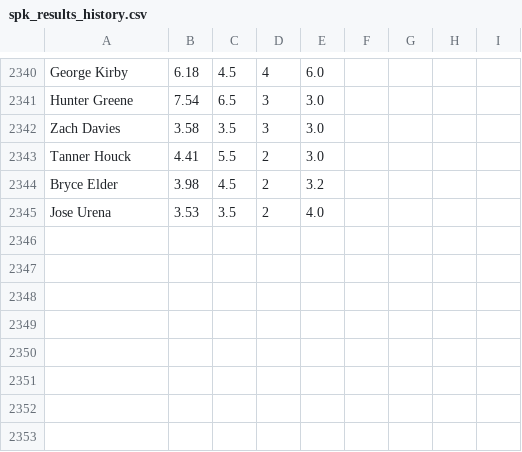
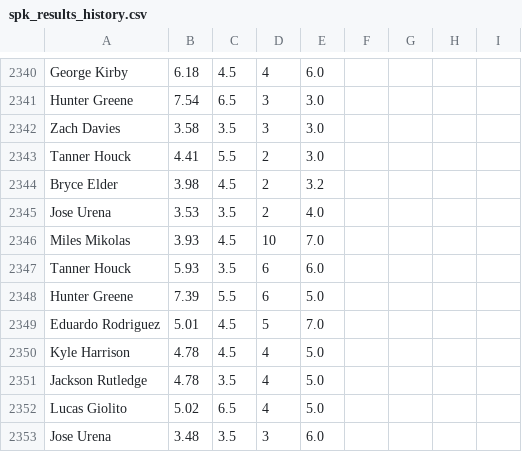
Before and after one commit to amaizehayes/sp-k-prediction-app, a CSV file: output/spk_results_history.csv, drawn as a sheet; only a part is shown, gaps mark what is left out.

```diff
--- a/output/spk_results_history.csv
+++ b/output/spk_results_history.csv
@@ -2345 +2345,9 @@ Bryce Elder,3.98,4.5,2,3.2
 Jose Urena,3.53,3.5,2,4.0
+Miles Mikolas,3.93,4.5,10,7.0
+Tanner Houck,5.93,3.5,6,6.0
+Hunter Greene,7.39,5.5,6,5.0
+Eduardo Rodriguez,5.01,4.5,5,7.0
+Kyle Harrison,4.78,4.5,4,5.0
+Jackson Rutledge,4.78,3.5,4,5.0
+Lucas Giolito,5.02,6.5,4,5.0
+Jose Urena,3.48,3.5,3,6.0
```
Also changed, not shown: output/sp_log_2023.csv, 1 other file.
